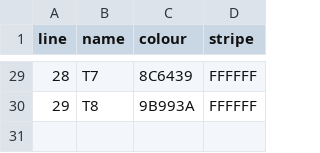
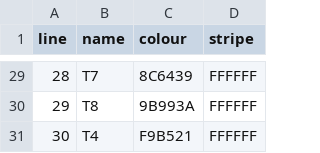
Before and after one commit to RandomEtc/travel-time-tube-d3, a CSV file: data/metro-rer-tram-paris/lines.csv, drawn as a sheet; only a part is shown, gaps mark what is left out; the diff names each change by its address in the sheet, - before the commit and + after, or states it on an @@ line.

```diff
--- a/data/metro-rer-tram-paris/lines.csv
+++ b/data/metro-rer-tram-paris/lines.csv
+row 31: 30 | T4 | F9B521 | FFFFFF
```
Also changed, not shown: data/metro-rer-tram-paris/routes.csv, data/metro-rer-tram-paris/stations.csv.
